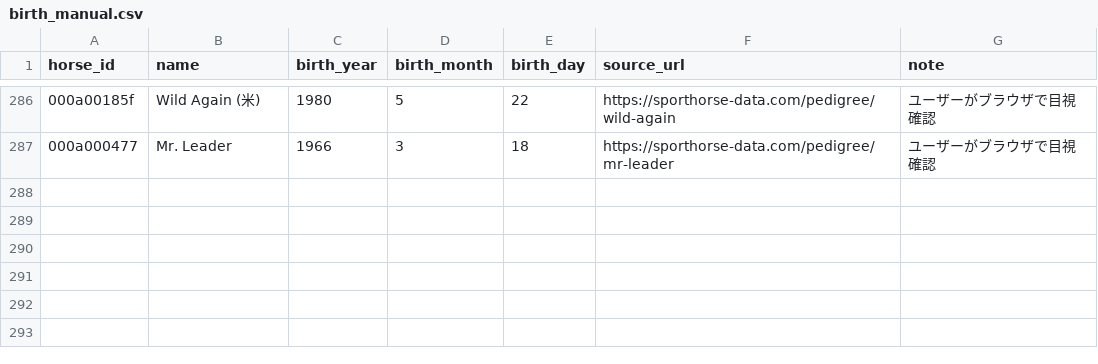
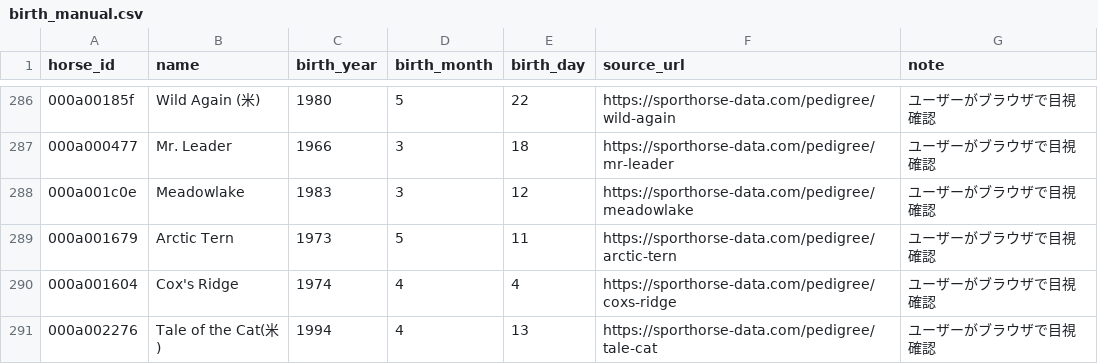
Before and after one commit to meguram/keiba-vpn, a CSV file: data/meta/dormello/birth_manual.csv, drawn as a sheet; only a part is shown, gaps mark what is left out; the diff names each change by its address in the sheet, - before the commit and + after, or states it on an @@ line.

```diff
--- a/data/meta/dormello/birth_manual.csv
+++ b/data/meta/dormello/birth_manual.csv
+row 288: 000a001c0e | Meadowlake | 1983 | 3 | 12 | https://sporthorse-data.com/pedigree/meadowlake | ユーザーがブラウザで目視確認
+row 289: 000a001679 | Arctic Tern | 1973 | 5 | 11 | https://sporthorse-data.com/pedigree/arctic-tern | ユーザーがブラウザで目視確認
+row 290: 000a001604 | Cox's Ridge | 1974 | 4 | 4 | https://sporthorse-data.com/pedigree/coxs-ridge | ユーザーがブラウザで目視確認
+row 291: 000a002276 | Tale of the Cat(米) | 1994 | 4 | 13 | https://sporthorse-data.com/pedigree/tale-cat | ユーザーがブラウザで目視確認
```
Also changed, not shown: data/meta/dormello/birth_search_log.csv, 1 other file.
